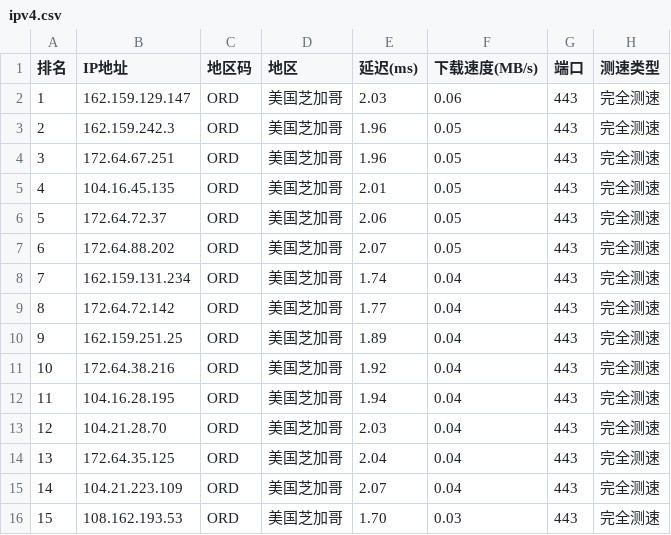
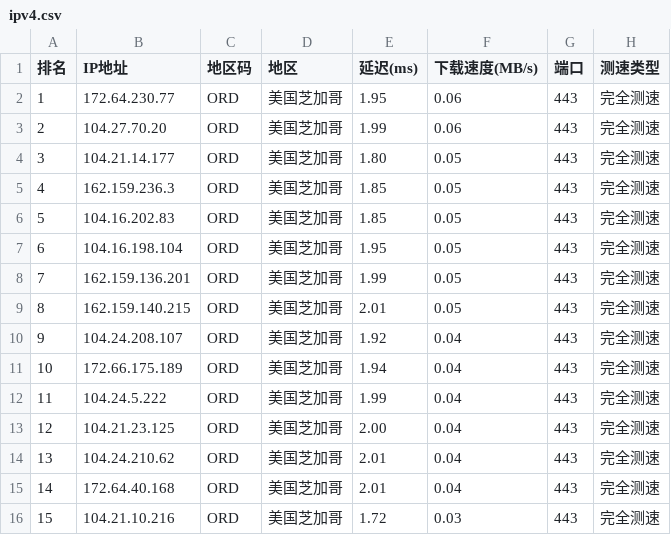
Before and after one commit to ZQ-JACKY/ZQ-CloudFlareScan, a CSV file: ipv4.csv, drawn as a sheet; only a part is shown; the diff covers the shown part only.

```diff
--- a/ipv4.csv
+++ b/ipv4.csv
@@ -1,16 +1,16 @@
 排名,IP地址,地区码,地区,延迟(ms),下载速度(MB/s),端口,测速类型
-1,162.159.129.147,ORD,美国芝加哥,2.03,0.06,443,完全测速
-2,162.159.242.3,ORD,美国芝加哥,1.96,0.05,443,完全测速
-3,172.64.67.251,ORD,美国芝加哥,1.96,0.05,443,完全测速
-4,104.16.45.135,ORD,美国芝加哥,2.01,0.05,443,完全测速
-5,172.64.72.37,ORD,美国芝加哥,2.06,0.05,443,完全测速
-6,172.64.88.202,ORD,美国芝加哥,2.07,0.05,443,完全测速
-7,162.159.131.234,ORD,美国芝加哥,1.74,0.04,443,完全测速
-8,172.64.72.142,ORD,美国芝加哥,1.77,0.04,443,完全测速
-9,162.159.251.25,ORD,美国芝加哥,1.89,0.04,443,完全测速
-10,172.64.38.216,ORD,美国芝加哥,1.92,0.04,443,完全测速
-11,104.16.28.195,ORD,美国芝加哥,1.94,0.04,443,完全测速
-12,104.21.28.70,ORD,美国芝加哥,2.03,0.04,443,完全测速
-13,172.64.35.125,ORD,美国芝加哥,2.04,0.04,443,完全测速
-14,104.21.223.109,ORD,美国芝加哥,2.07,0.04,443,完全测速
-15,108.162.193.53,ORD,美国芝加哥,1.70,0.03,443,完全测速
+1,172.64.230.77,ORD,美国芝加哥,1.95,0.06,443,完全测速
+2,104.27.70.20,ORD,美国芝加哥,1.99,0.06,443,完全测速
+3,104.21.14.177,ORD,美国芝加哥,1.80,0.05,443,完全测速
+4,162.159.236.3,ORD,美国芝加哥,1.85,0.05,443,完全测速
+5,104.16.202.83,ORD,美国芝加哥,1.85,0.05,443,完全测速
+6,104.16.198.104,ORD,美国芝加哥,1.95,0.05,443,完全测速
+7,162.159.136.201,ORD,美国芝加哥,1.99,0.05,443,完全测速
+8,162.159.140.215,ORD,美国芝加哥,2.01,0.05,443,完全测速
+9,104.24.208.107,ORD,美国芝加哥,1.92,0.04,443,完全测速
+10,172.66.175.189,ORD,美国芝加哥,1.94,0.04,443,完全测速
+11,104.24.5.222,ORD,美国芝加哥,1.99,0.04,443,完全测速
+12,104.21.23.125,ORD,美国芝加哥,2.00,0.04,443,完全测速
+13,104.24.210.62,ORD,美国芝加哥,2.01,0.04,443,完全测速
+14,172.64.40.168,ORD,美国芝加哥,2.01,0.04,443,完全测速
+15,104.21.10.216,ORD,美国芝加哥,1.72,0.03,443,完全测速
```
Also changed, not shown: 12 edited cells elsewhere in this file.
